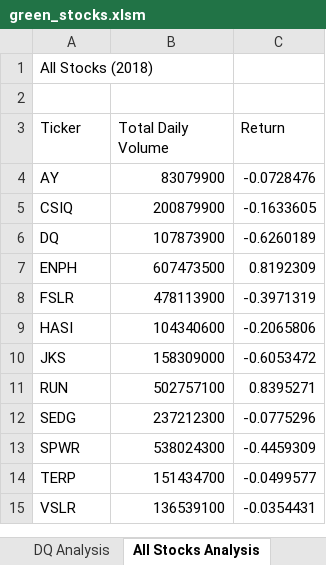
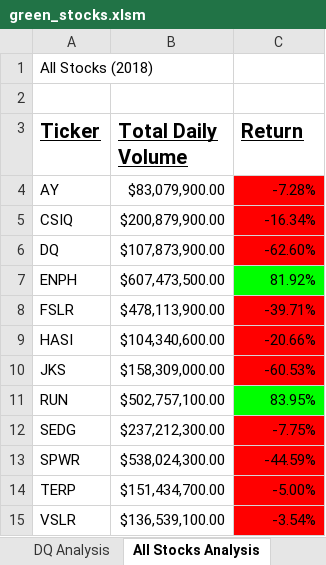
Before and after one commit to RebRut03/stock-analysis, an Excel workbook: green_stocks.xlsm, sheet All Stocks Analysis, drawn as a sheet; values as stored, in another font and other column widths than the file's, no borders; the diff names each change by its address in the sheet, - before the commit and + after, or states it on an @@ line.

Commit message:
Add files via upload

```diff
--- a/green_stocks.xlsm (sheet All Stocks Analysis)
+++ b/green_stocks.xlsm (sheet All Stocks Analysis)
@@ A3:C3 bold: off → on, underline: off → on, text size: larger @@
-B4 (Total Daily Volume): 83079900
+B4 (Total Daily Volume): $83,079,900.00
-C4 (Return): -0.0728476
+C4 (Return): -7.28%
-C4:C6 fill: none
+C4:C6 fill: #FF0000
-B5 (Total Daily Volume): 200879900
+B5 (Total Daily Volume): $200,879,900.00
-C5 (Return): -0.1633605
+C5 (Return): -16.34%
-B6 (Total Daily Volume): 107873900
+B6 (Total Daily Volume): $107,873,900.00
-C6 (Return): -0.6260189
+C6 (Return): -62.60%
-B7 (Total Daily Volume): 607473500
+B7 (Total Daily Volume): $607,473,500.00
-C7 (Return): 0.8192309
+C7 (Return): 81.92%
-C7 fill: none
+C7 fill: #00FF00
-B8 (Total Daily Volume): 478113900
+B8 (Total Daily Volume): $478,113,900.00
-C8 (Return): -0.3971319
+C8 (Return): -39.71%
-C8:C10 fill: none
+C8:C10 fill: #FF0000
-B9 (Total Daily Volume): 104340600
+B9 (Total Daily Volume): $104,340,600.00
-C9 (Return): -0.2065806
+C9 (Return): -20.66%
-B10 (Total Daily Volume): 158309000
+B10 (Total Daily Volume): $158,309,000.00
-C10 (Return): -0.6053472
+C10 (Return): -60.53%
-B11 (Total Daily Volume): 502757100
+B11 (Total Daily Volume): $502,757,100.00
-C11 (Return): 0.8395271
+C11 (Return): 83.95%
-C11 fill: none
+C11 fill: #00FF00
-B12 (Total Daily Volume): 237212300
+B12 (Total Daily Volume): $237,212,300.00
-C12 (Return): -0.0775296
+C12 (Return): -7.75%
-C12:C15 fill: none
+C12:C15 fill: #FF0000
-B13 (Total Daily Volume): 538024300
+B13 (Total Daily Volume): $538,024,300.00
-C13 (Return): -0.4459309
+C13 (Return): -44.59%
-B14 (Total Daily Volume): 151434700
+B14 (Total Daily Volume): $151,434,700.00
-C14 (Return): -0.0499577
+C14 (Return): -5.00%
-B15 (Total Daily Volume): 136539100
+B15 (Total Daily Volume): $136,539,100.00
-C15 (Return): -0.0354431
+C15 (Return): -3.54%
```
